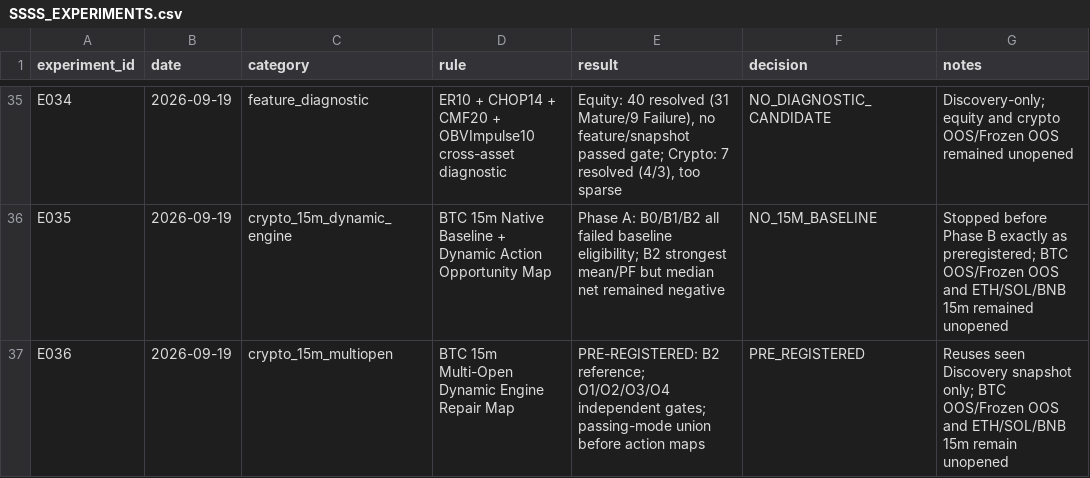
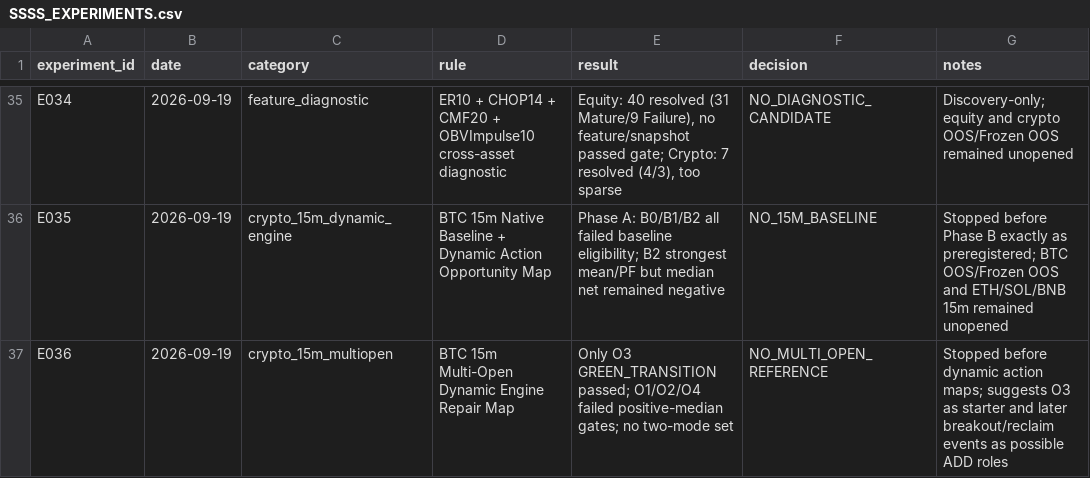
Before and after one commit to kuashan/siftalpha-research, a CSV file: research/ssss/SSSS_EXPERIMENTS.csv, drawn as a sheet; only a part is shown, gaps mark what is left out.

Commit message:
research: close E036 without multi-open reference

```diff
--- a/research/ssss/SSSS_EXPERIMENTS.csv
+++ b/research/ssss/SSSS_EXPERIMENTS.csv
@@ -36,2 +36,2 @@ E034,2026-09-19,feature_diagnostic,"ER10 + CHOP14 + CMF20 + OBVImpulse10 cross-a
 E035,2026-09-19,crypto_15m_dynamic_engine,"BTC 15m Native Baseline + Dynamic Action Opportunity Map","Phase A: B0/B1/B2 all failed baseline eligibility; B2 strongest mean/PF but median net remained negative",NO_15M_BASELINE,"Stopped before Phase B exactly as preregistered; BTC OOS/Frozen OOS and ETH/SOL/BNB 15m remained unopened"
-E036,2026-09-19,crypto_15m_multiopen,"BTC 15m Multi-Open Dynamic Engine Repair Map","PRE-REGISTERED: B2 reference; O1/O2/O3/O4 independent gates; passing-mode union before action maps",PRE_REGISTERED,"Reuses seen Discovery snapshot only; BTC OOS/Frozen OOS and ETH/SOL/BNB 15m remain unopened"
+E036,2026-09-19,crypto_15m_multiopen,"BTC 15m Multi-Open Dynamic Engine Repair Map","Only O3 GREEN_TRANSITION passed; O1/O2/O4 failed positive-median gates; no two-mode set",NO_MULTI_OPEN_REFERENCE,"Stopped before dynamic action maps; suggests O3 as starter and later breakout/reclaim events as possible ADD roles"
```
